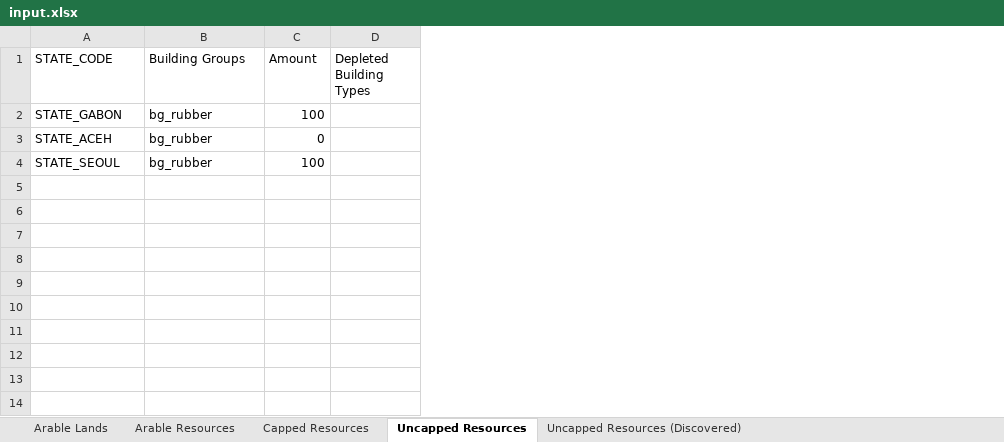
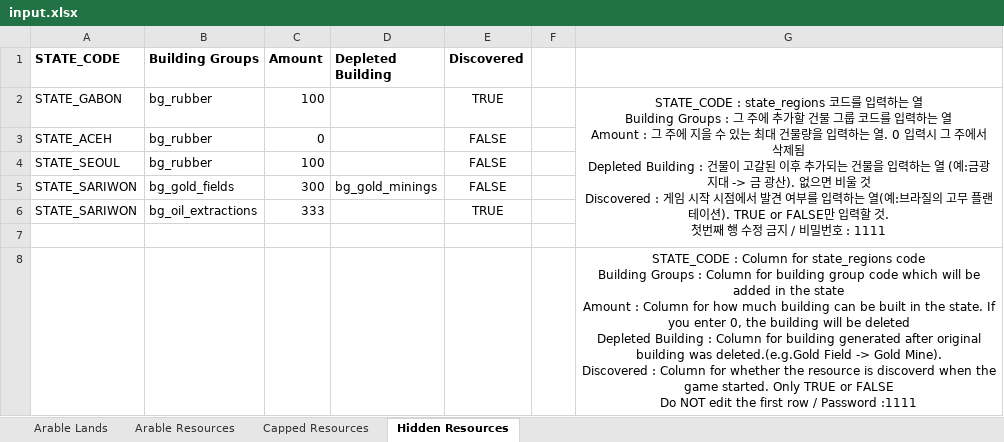
Before and after one commit to MAPPON6766/Vic-3-state_region-modding-tool, an Excel workbook: input.xlsx, sheet Hidden Resources, drawn as a sheet; values as stored, in another font and other column widths than the file's, no borders; removed rows and columns are numbered as before the commit, all else as after; ↵ is a line break in a cell; the diff names each change by its address in the sheet, - before the commit and + after, or states it on an @@ line.

```diff
--- a/input.xlsx (sheet Hidden Resources)
+++ b/input.xlsx (sheet Hidden Resources)
-sheet tab: Uncapped Resources
+sheet tab: Hidden Resources
-sheet tab: Uncapped Resources (Discovered)
-column D (Depleted Building Types), empty
+column D (Depleted Building), empty
+column E (Discovered), rows 2-4: TRUE | FALSE | FALSE
+column F, empty
+column G, row 2: STATE_CODE : state_regions 코드를 입력하는 열 ↵ Building Groups : 그 주에 추가할 건물 그룹 코드를 입력하는 열 ↵ Amount : 그 주에 지을 수 있는 최대 건물량을 입력하는 열. 0 입력시 그 주에서 삭제됨 ↵ Depleted Building : 건물이 고갈된 이후 추가되는 건물을 입력하는 열 (예:금광 지대 -> 금 광산). 없으면 비울 것 ↵ Discovered : 게임 시작 시점에서 발견 여부를 입력하는 열(예:브라질의 고무 플랜테이션). TRUE or FALSE만 입력할 것. ↵ 첫번째 행 수정 금지 / 비밀번호 : 1111
-A1:C1 bold: off
+A1:C1 bold: on
+row 5: STATE_SARIWON | bg_gold_fields | 300 | bg_gold_minings | FALSE
+row 6: STATE_SARIWON | bg_oil_extractions | 333 |  | TRUE
+row 7: (empty)
+row 8:  |  |  |  |  |  | STATE_CODE : Column for state_regions code ↵ Building Groups : Column for building group code which will be added in the state ↵ Amount : Column for how much building can be built in the state. If you enter 0, the building will be deleted ↵ Depleted Building : Column for building generated after original building was deleted.(e.g.Gold Field -> Gold Mine). ↵ Discovered : Column for whether the resource is discoverd when the game started. Only TRUE or FALSE ↵ Do NOT edit the first row / Password :1111
```
Also changed, not shown: sheet Arable Resources, sheet Capped Resources, sheet Arable Lands, 1 other file.
